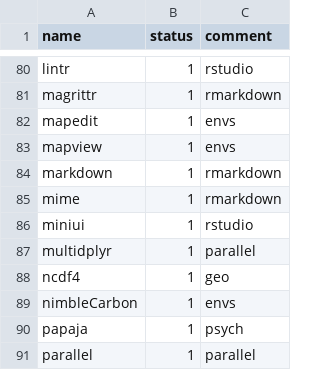
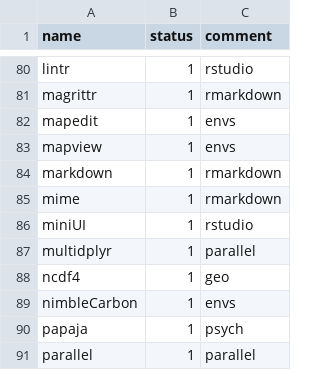
Before and after one commit to ukukas/downloadr, a CSV file: packages.csv, drawn as a sheet; only a part is shown, gaps mark what is left out.

Commit message:
update miniui spelling

```diff
--- a/packages.csv
+++ b/packages.csv
@@ -85,3 +85,3 @@ markdown,1,rmarkdown
 mime,1,rmarkdown
-miniui,1,rstudio
+miniUI,1,rstudio
 multidplyr,1,parallel
```
